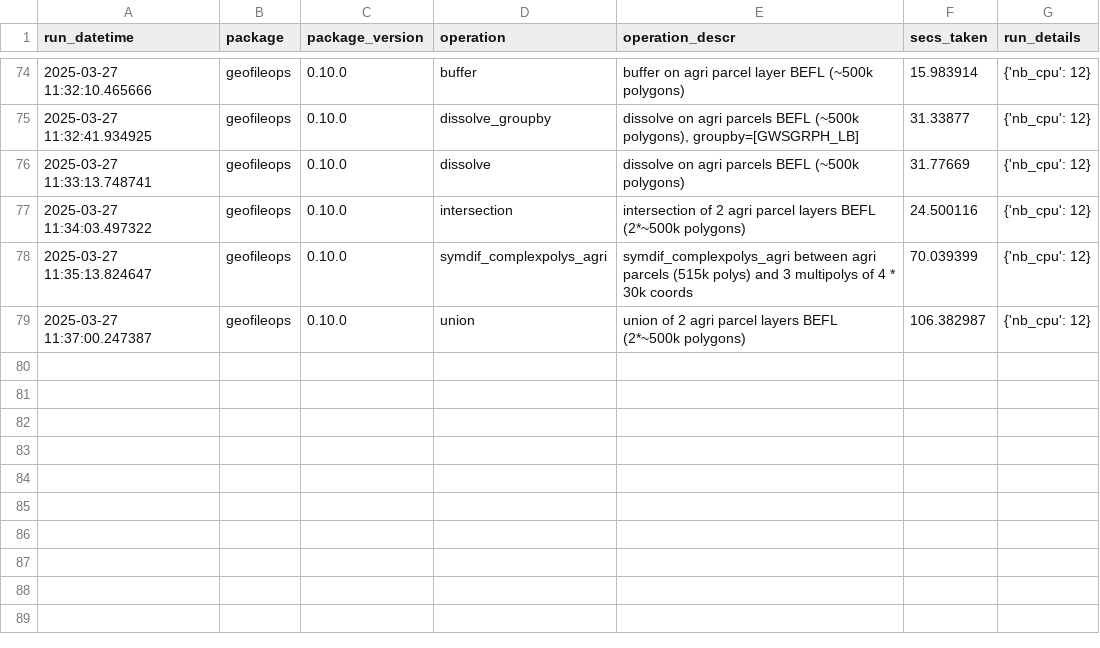
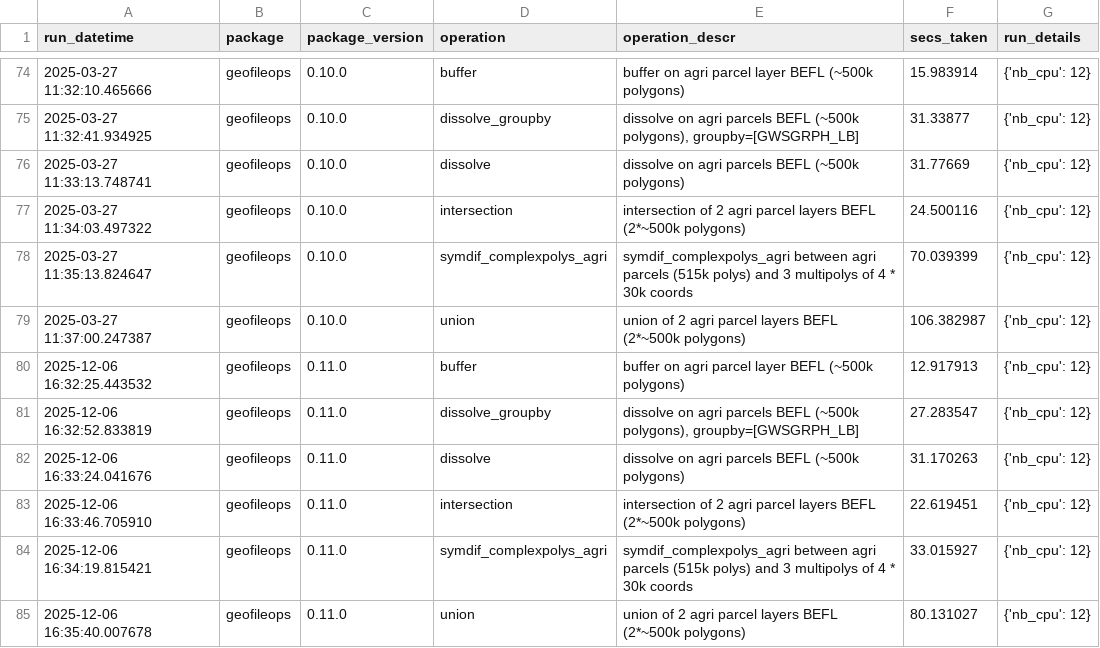
Before and after one commit to geofileops/geobenchmark, a CSV file: results_vector_ops/benchmark_results.csv, drawn as a sheet; only a part is shown, gaps mark what is left out; the diff names each change by its address in the sheet, - before the commit and + after, or states it on an @@ line.

Commit message:
ENH: update results for geofileops 0.11 (#56)

```diff
--- a/results_vector_ops/benchmark_results.csv
+++ b/results_vector_ops/benchmark_results.csv
+row 80: 2025-12-06 16:32:25.443532 | geofileops | 0.11.0 | buffer | buffer on agri parcel layer BEFL (~500k polygons) | 12.917913 | {'nb_cpu': 12}
+row 81: 2025-12-06 16:32:52.833819 | geofileops | 0.11.0 | dissolve_groupby | dissolve on agri parcels BEFL (~500k polygons), groupby=[GWSGRPH_LB] | 27.283547 | {'nb_cpu': 12}
+row 82: 2025-12-06 16:33:24.041676 | geofileops | 0.11.0 | dissolve | dissolve on agri parcels BEFL (~500k polygons) | 31.170263 | {'nb_cpu': 12}
+row 83: 2025-12-06 16:33:46.705910 | geofileops | 0.11.0 | intersection | intersection of 2 agri parcel layers BEFL (2*~500k polygons) | 22.619451 | {'nb_cpu': 12}
+row 84: 2025-12-06 16:34:19.815421 | geofileops | 0.11.0 | symdif_complexpolys_agri | symdif_complexpolys_agri between agri parcels (515k polys) and 3 multipolys of 4 * 30k coords | 33.015927 | {'nb_cpu': 12}
+row 85: 2025-12-06 16:35:40.007678 | geofileops | 0.11.0 | union | union of 2 agri parcel layers BEFL (2*~500k polygons) | 80.131027 | {'nb_cpu': 12}
```
Also changed, not shown: 8 other files.
